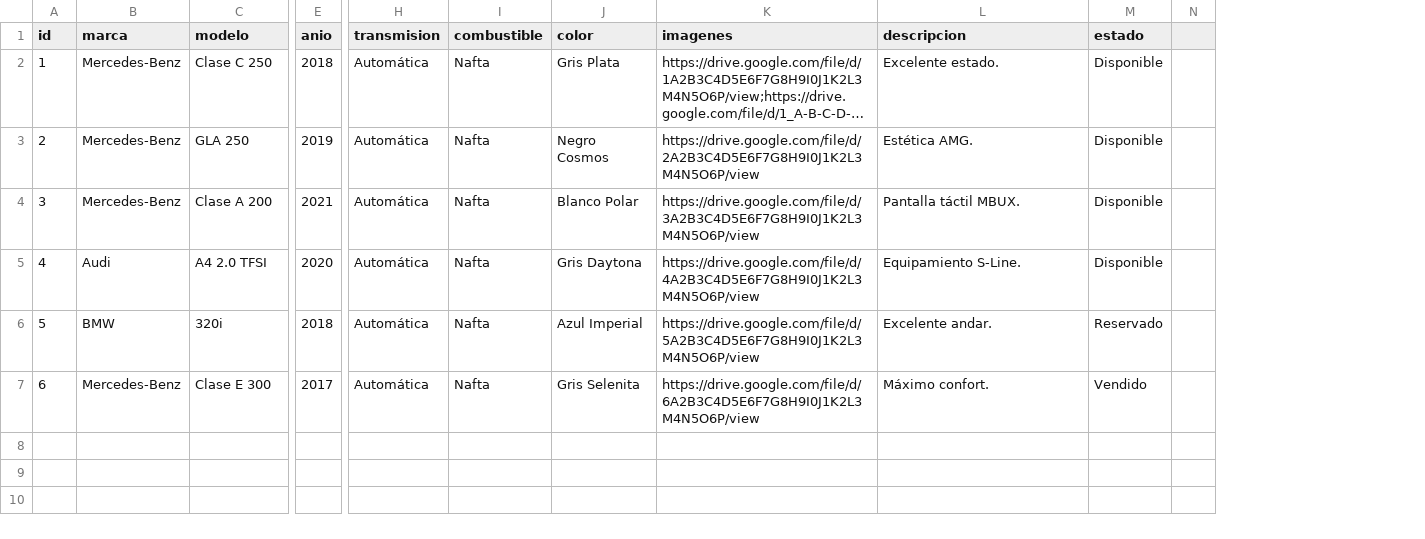
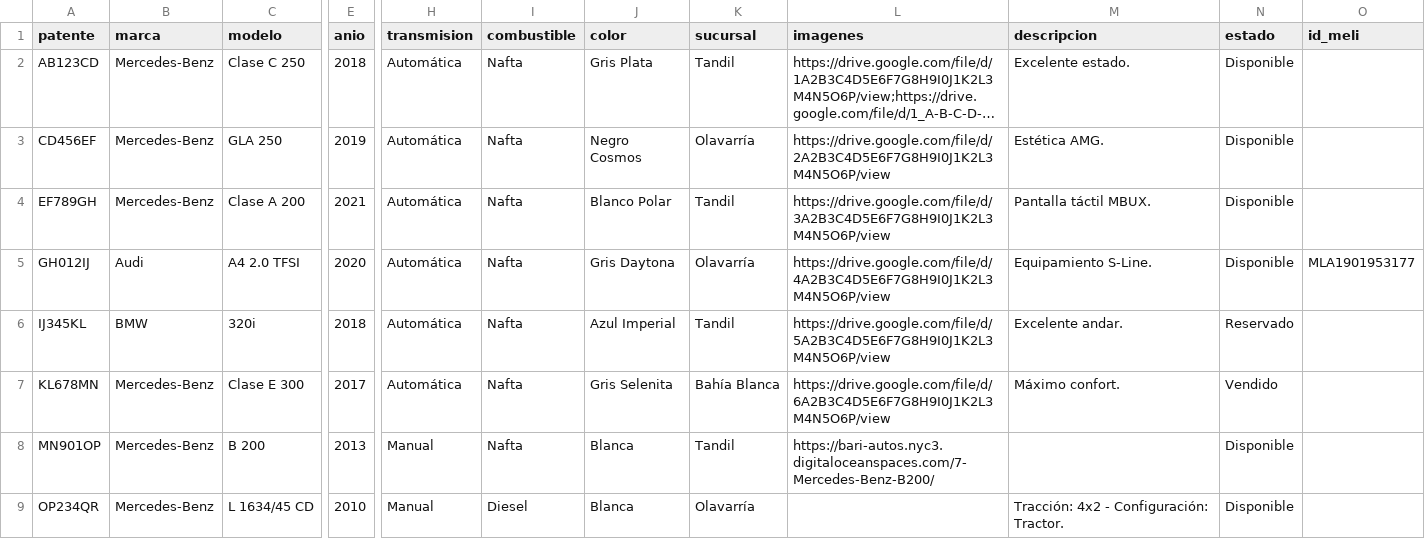
Before and after one commit to melisaMillan/bari-autos-usados, a CSV file: cars-mock.csv, drawn as a sheet; only a part is shown, gaps mark what is left out; long unchanged cells end in …; removed rows and columns are numbered as before the commit, all else as after; rows hold the shown columns only; the diff names each change by its address in the sheet, - before the commit and + after, or states it on an @@ line.

Commit message:
fix: actualizar mapeo a 'patente' y 'sucursal'

```diff
--- a/cars-mock.csv
+++ b/cars-mock.csv
-column A (id), rows 2-7: 1 | 2 | 3 | 4 | 5 | 6
+column A (patente), rows 2-7: AB123CD | CD456EF | EF789GH | GH012IJ | IJ345KL | KL678MN
+column K (sucursal), rows 2-7: Tandil | Olavarría | Tandil | Olavarría | Tandil | Bahía Blanca
-column N, empty
+column O (id_meli), row 5: MLA1901953177
+row 8: MN901OP | Mercedes-Benz | B 200 | 2013 | Manual | Nafta | Blanca | Tandil | https://bari-autos.nyc3.digitaloceanspaces.com/7-Mercedes-Benz-B200/ |  | Disponible
+row 9: OP234QR | Mercedes-Benz | L 1634/45 CD | 2010 | Manual | Diesel | Blanca | Olavarría |  | Tracción: 4x2 - Configuración: Tractor. | Disponible
```
Also changed, not shown: 2 other files.
